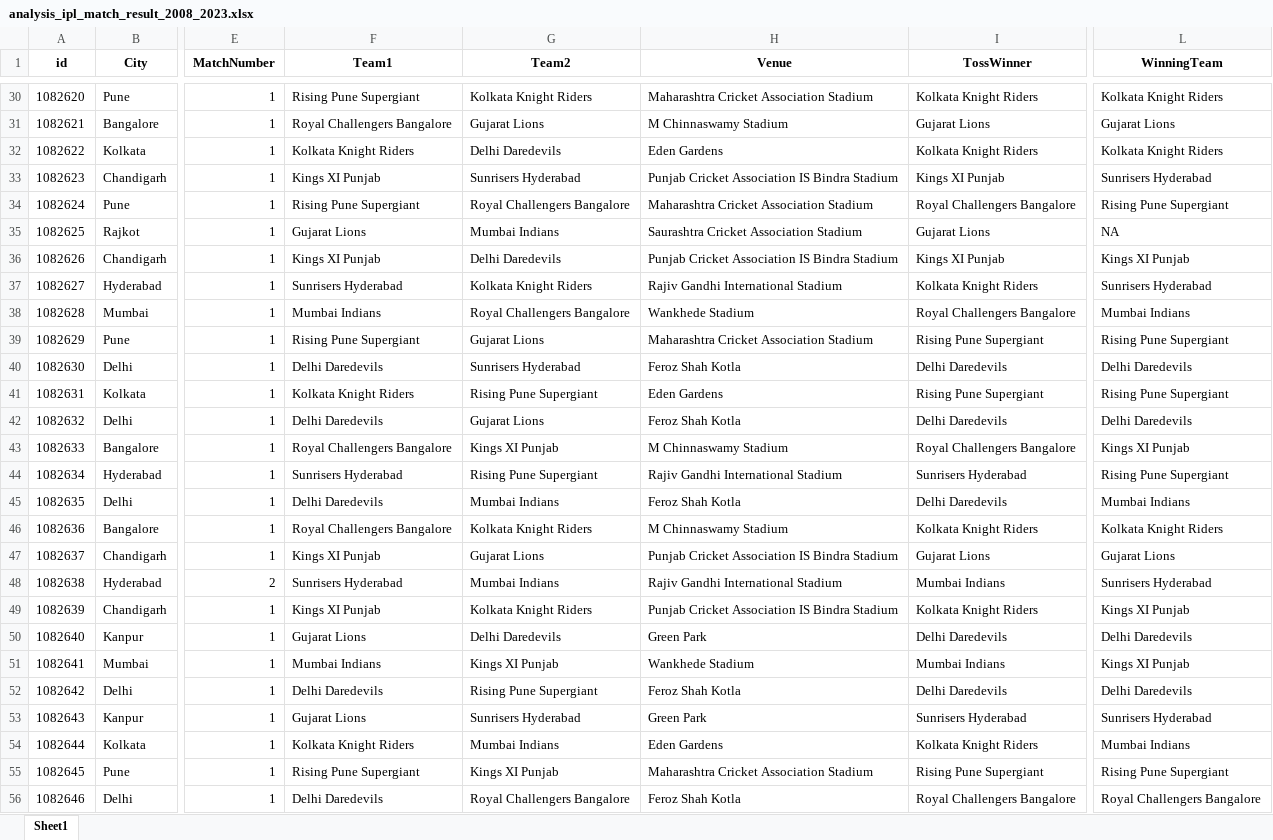
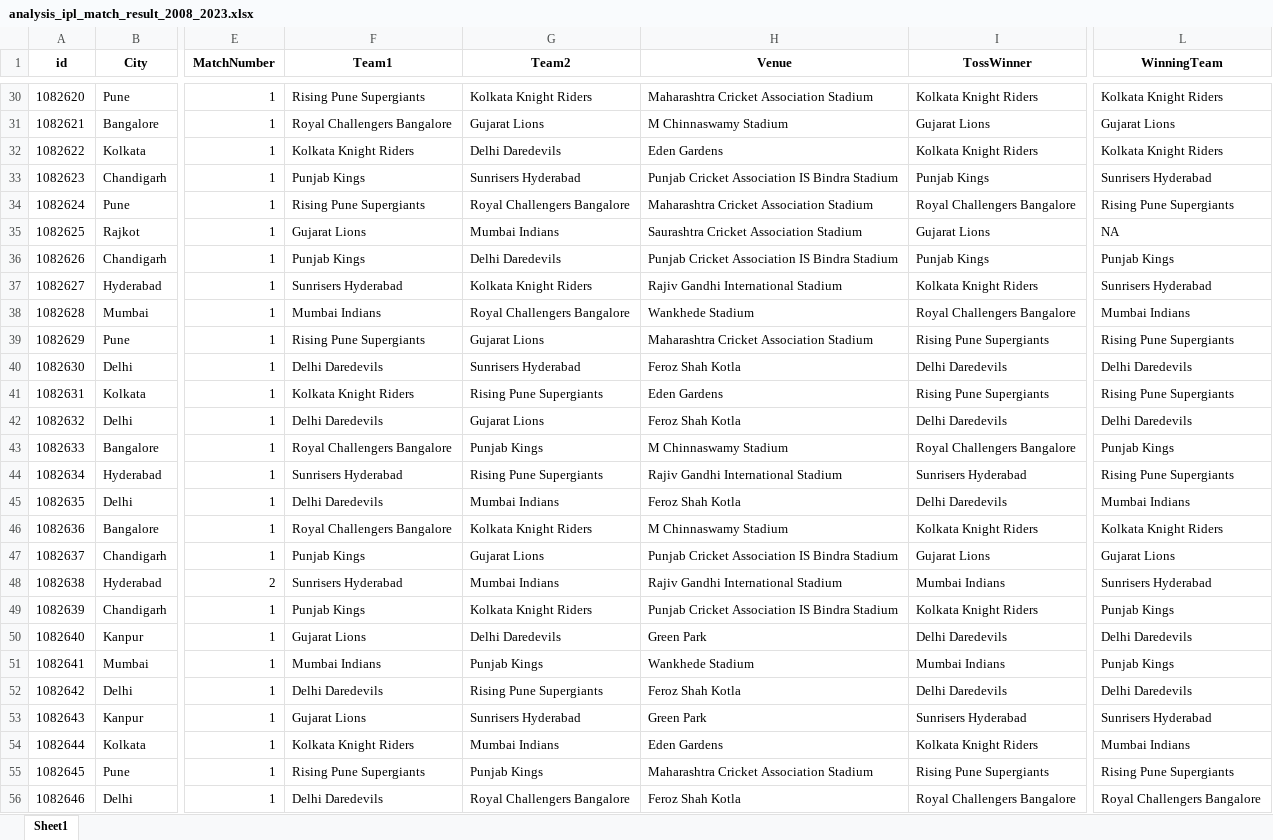
Before and after one commit to Teju-Shetty/Indian_Premier_League, an Excel workbook: analysis_ipl_match_result_2008_2023.xlsx, sheet Sheet1, drawn as a sheet; only a part is shown, gaps mark what is left out; values as stored, in another font and other column widths than the file's, no borders; table styles not drawn; the diff covers the shown part only; the diff names each change by its address in the sheet, - before the commit and + after, or states it on an @@ line.

```diff
--- a/analysis_ipl_match_result_2008_2023.xlsx (sheet Sheet1)
+++ b/analysis_ipl_match_result_2008_2023.xlsx (sheet Sheet1)
-F30 (Team1): Rising Pune Supergiant
+F30 (Team1): Rising Pune Supergiants
-F33 (Team1): Kings XI Punjab
+F33 (Team1): Punjab Kings
-I33 (TossWinner): Kings XI Punjab
+I33 (TossWinner): Punjab Kings
-F34 (Team1): Rising Pune Supergiant
+F34 (Team1): Rising Pune Supergiants
-L34 (WinningTeam): Rising Pune Supergiant
+L34 (WinningTeam): Rising Pune Supergiants
-F36 (Team1): Kings XI Punjab
+F36 (Team1): Punjab Kings
-I36 (TossWinner): Kings XI Punjab
+I36 (TossWinner): Punjab Kings
-L36 (WinningTeam): Kings XI Punjab
+L36 (WinningTeam): Punjab Kings
-F39 (Team1): Rising Pune Supergiant
+F39 (Team1): Rising Pune Supergiants
-I39 (TossWinner): Rising Pune Supergiant
+I39 (TossWinner): Rising Pune Supergiants
-L39 (WinningTeam): Rising Pune Supergiant
+L39 (WinningTeam): Rising Pune Supergiants
-G41 (Team2): Rising Pune Supergiant
+G41 (Team2): Rising Pune Supergiants
-I41 (TossWinner): Rising Pune Supergiant
+I41 (TossWinner): Rising Pune Supergiants
-L41 (WinningTeam): Rising Pune Supergiant
+L41 (WinningTeam): Rising Pune Supergiants
-G43 (Team2): Kings XI Punjab
+G43 (Team2): Punjab Kings
-L43 (WinningTeam): Kings XI Punjab
+L43 (WinningTeam): Punjab Kings
-G44 (Team2): Rising Pune Supergiant
+G44 (Team2): Rising Pune Supergiants
-L44 (WinningTeam): Rising Pune Supergiant
+L44 (WinningTeam): Rising Pune Supergiants
-F47 (Team1): Kings XI Punjab
+F47 (Team1): Punjab Kings
-F49 (Team1): Kings XI Punjab
+F49 (Team1): Punjab Kings
-L49 (WinningTeam): Kings XI Punjab
+L49 (WinningTeam): Punjab Kings
-G51 (Team2): Kings XI Punjab
+G51 (Team2): Punjab Kings
-L51 (WinningTeam): Kings XI Punjab
+L51 (WinningTeam): Punjab Kings
-G52 (Team2): Rising Pune Supergiant
+G52 (Team2): Rising Pune Supergiants
-F55 (Team1): Rising Pune Supergiant
+F55 (Team1): Rising Pune Supergiants
-G55 (Team2): Kings XI Punjab
+G55 (Team2): Punjab Kings
-I55 (TossWinner): Rising Pune Supergiant
+I55 (TossWinner): Rising Pune Supergiants
-L55 (WinningTeam): Rising Pune Supergiant
+L55 (WinningTeam): Rising Pune Supergiants
```
Also changed, not shown: 364 edited cells elsewhere in this sheet.
